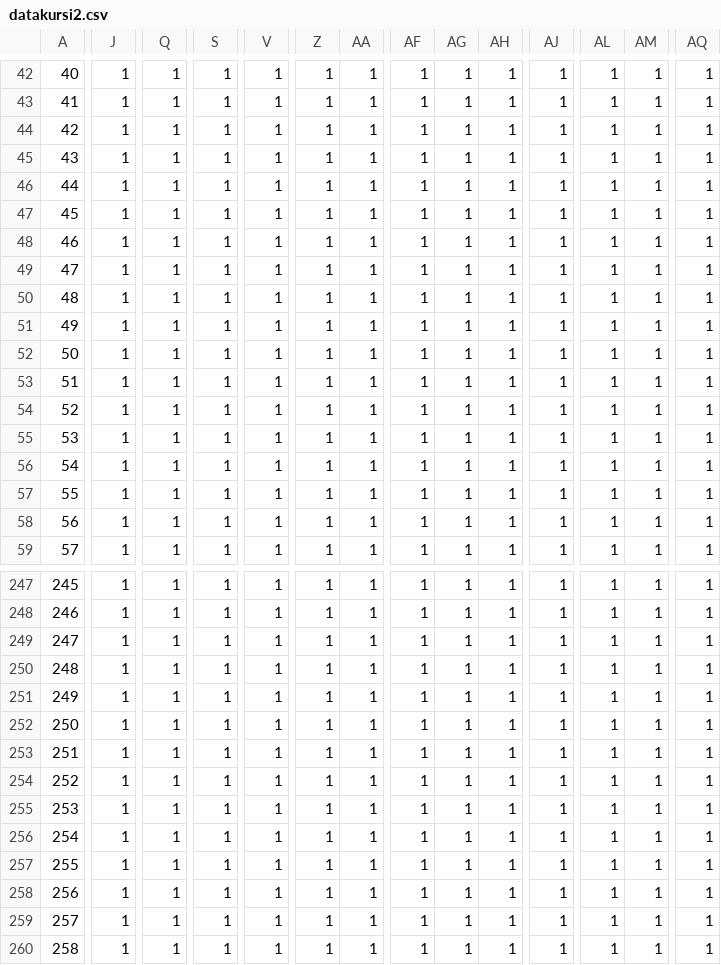
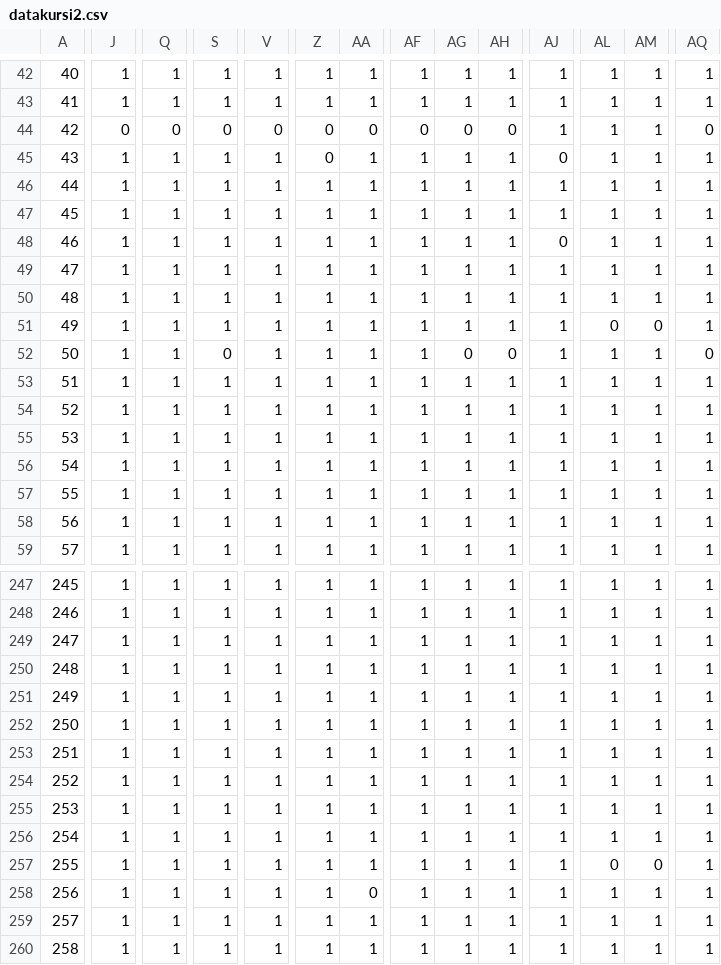
Before and after one commit to akhdanzaman/Program-Pemesanan-Tiket-Bioskop, a CSV file: datakursi2.csv, drawn as a sheet; only a part is shown, gaps mark what is left out; the diff covers the shown part only; the diff names each change by its address in the sheet, - before the commit and + after, or states it on an @@ line.

```diff
--- a/datakursi2.csv
+++ b/datakursi2.csv
-J44: 1
+J44: 0
-Q44: 1
+Q44: 0
-S44: 1
+S44: 0
-V44: 1
+V44: 0
-Z44:Z45: 1
+Z44:Z45: 0
-AA44: 1
+AA44: 0
-AF44: 1
+AF44: 0
-AG44: 1
+AG44: 0
-AH44: 1
+AH44: 0
-AQ44: 1
+AQ44: 0
-AJ45: 1
+AJ45: 0
-AJ48: 1
+AJ48: 0
-AL51: 1
+AL51: 0
-AM51: 1
+AM51: 0
-S52: 1
+S52: 0
-AG52: 1
+AG52: 0
-AH52: 1
+AH52: 0
-AQ52: 1
+AQ52: 0
-AL257: 1
+AL257: 0
-AM257: 1
+AM257: 0
-AA258: 1
+AA258: 0
```
Also changed, not shown: 53 edited cells elsewhere in this file, 10 other files.
